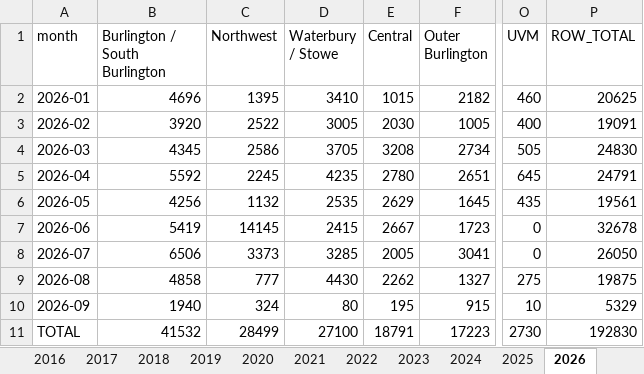
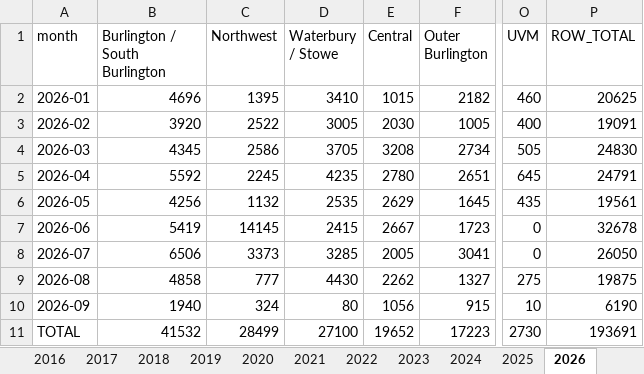
Before and after one commit to burnssargent-eng/blackbear_dashboard, an Excel workbook: oil_collection_report.xlsx, sheet 2026, drawn as a sheet; only a part is shown, gaps mark what is left out; values as stored, in another font and other column widths than the file's, no borders; the diff names each change by its address in the sheet, - before the commit and + after, or states it on an @@ line.

```diff
--- a/oil_collection_report.xlsx (sheet 2026)
+++ b/oil_collection_report.xlsx (sheet 2026)
-E10 (Central): 195
+E10 (Central): 1056
-P10 (ROW_TOTAL): 5329
+P10 (ROW_TOTAL): 6190
-E11 (Central): 18791
+E11 (Central): 19652
-P11 (ROW_TOTAL): 192830
+P11 (ROW_TOTAL): 193691
```
Also changed, not shown: sheet Yearly by Town, sheet Monthly by Town, sheet Yearly by Region, sheet Yearly by County, sheet Central, sheet Monthly by Region, 1 more sheet, 3 other files.
